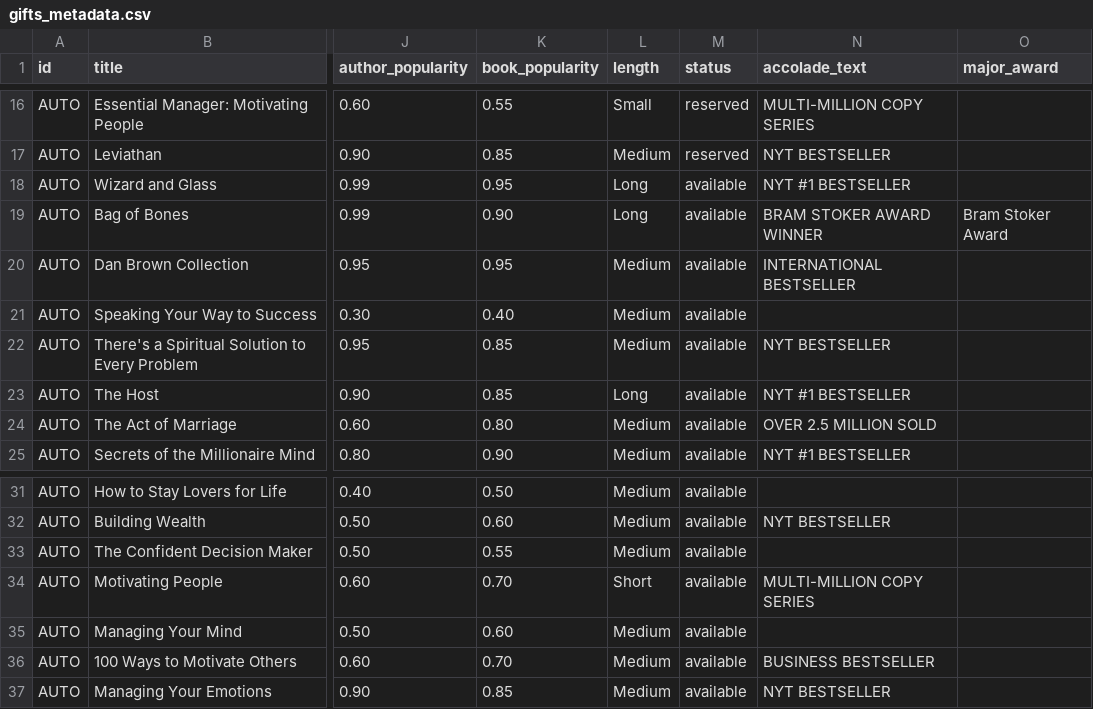
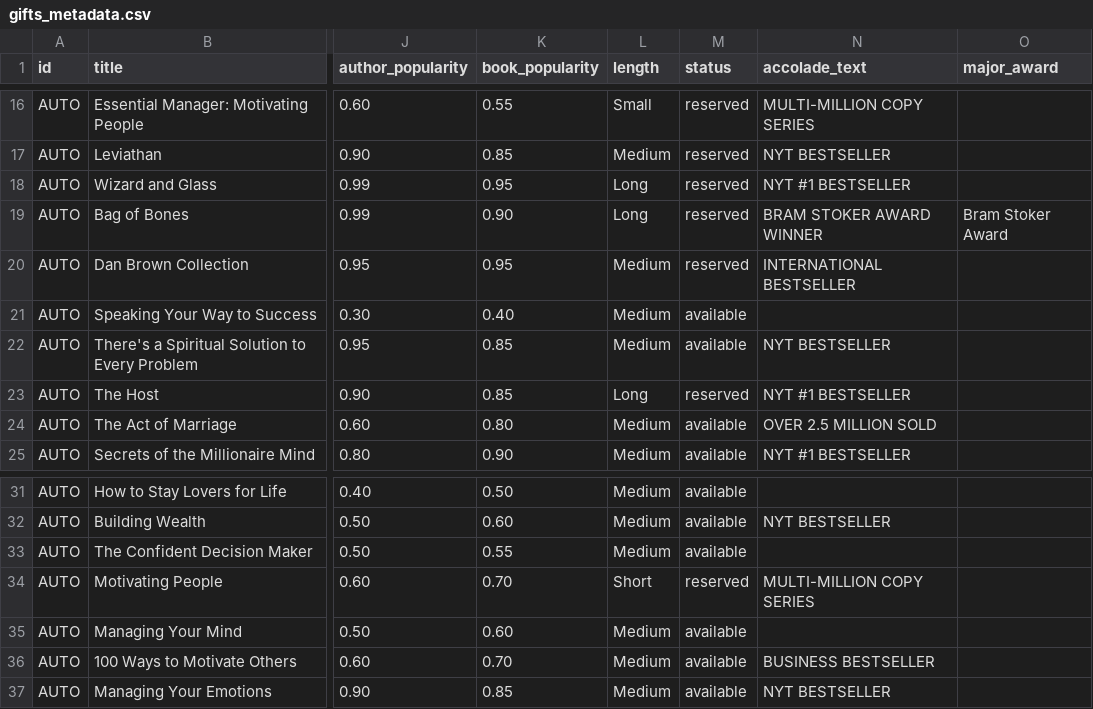
Before and after one commit to iice257/Pages-Forward, a CSV file: assets/gifts_metadata.csv, drawn as a sheet; only a part is shown, gaps mark what is left out; the diff names each change by its address in the sheet, - before the commit and + after, or states it on an @@ line.

```diff
--- a/assets/gifts_metadata.csv
+++ b/assets/gifts_metadata.csv
-M18:M20 (status): available
+M18:M20 (status): reserved
-M23 (status): available
+M23 (status): reserved
-M34 (status): available
+M34 (status): reserved
```
Also changed, not shown: 1 other file.
